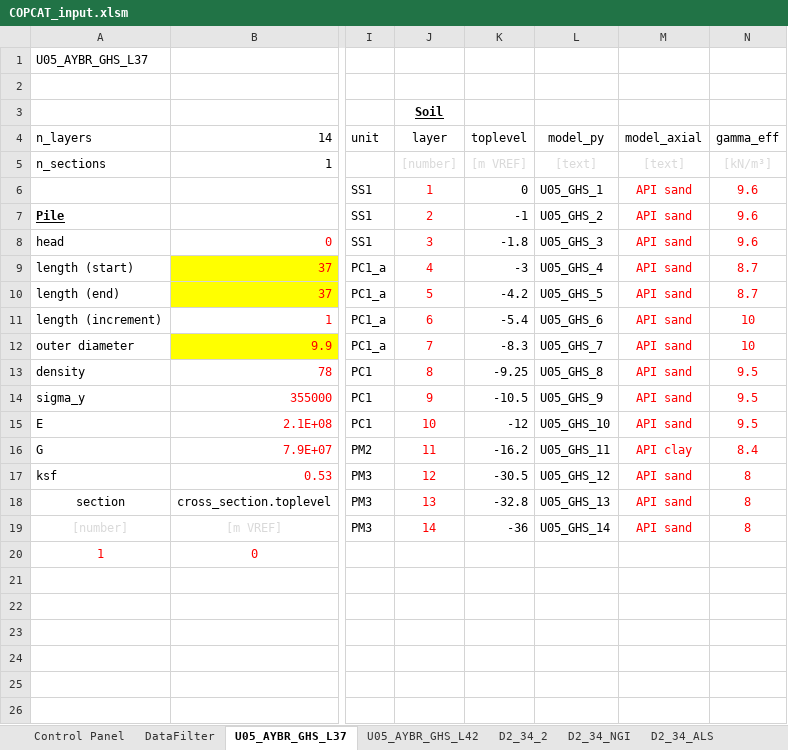
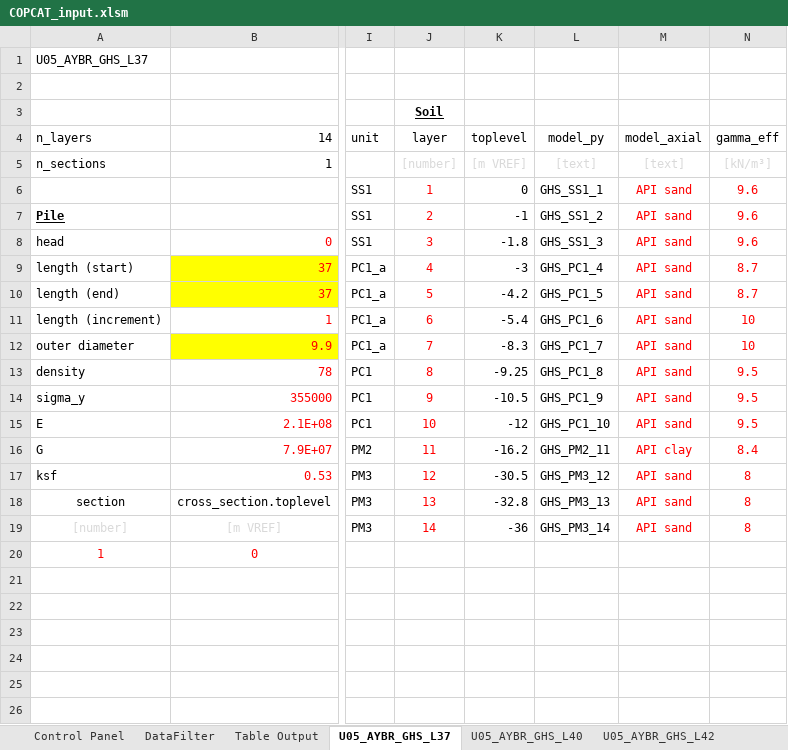
Before and after one commit to Shashlik-King/London, an Excel workbook: excel/COPCAT_input.xlsm, sheet U05_AYBR_GHS_L37, drawn as a sheet; only a part is shown, gaps mark what is left out; values as stored, in another font and other column widths than the file's, no borders; conditional formats not drawn; the diff names each change by its address in the sheet, - before the commit and + after, or states it on an @@ line.

```diff
--- a/excel/COPCAT_input.xlsm (sheet U05_AYBR_GHS_L37)
+++ b/excel/COPCAT_input.xlsm (sheet U05_AYBR_GHS_L37)
+sheet tab: U05_AYBR_GHS_L40
-L6 (model_py): U05_GHS_1
+L6 (model_py): GHS_SS1_1
-L7 (model_py): U05_GHS_2
+L7 (model_py): GHS_SS1_2
-L8 (model_py): U05_GHS_3
+L8 (model_py): GHS_SS1_3
-L9 (model_py): U05_GHS_4
+L9 (model_py): GHS_PC1_4
-L10 (model_py): U05_GHS_5
+L10 (model_py): GHS_PC1_5
-L11 (model_py): U05_GHS_6
+L11 (model_py): GHS_PC1_6
-L12 (model_py): U05_GHS_7
+L12 (model_py): GHS_PC1_7
-L13 (model_py): U05_GHS_8
+L13 (model_py): GHS_PC1_8
-L14 (model_py): U05_GHS_9
+L14 (model_py): GHS_PC1_9
-L15 (model_py): U05_GHS_10
+L15 (model_py): GHS_PC1_10
-L16 (model_py): U05_GHS_11
+L16 (model_py): GHS_PM2_11
-L17 (model_py): U05_GHS_12
+L17 (model_py): GHS_PM3_12
-L18 (model_py): U05_GHS_13
+L18 (model_py): GHS_PM3_13
-L19 (model_py): U05_GHS_14
+L19 (model_py): GHS_PM3_14
```
Also changed, not shown: sheet U05_AYBR_GHS_L42, sheet Exchange, sheet Control Panel, sheet Table Output, other sheet tabs, formulas that keep their value, charts or pictures, 6 other files.
